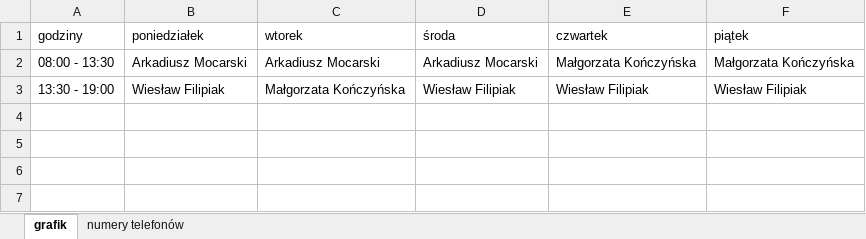
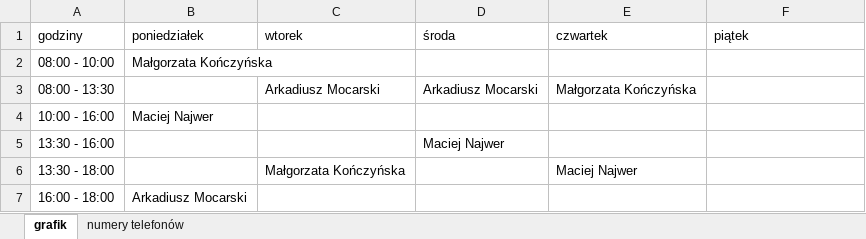
Before and after one commit to adeodatus11/zastepstwa, an Excel workbook: grafik-dyzurow-nadzoru-2026-2027.xlsx, sheet grafik, drawn as a sheet; values as stored, in another font and other column widths than the file's, no borders; removed rows and columns are numbered as before the commit, all else as after; the diff names each change by its address in the sheet, - before the commit and + after, or states it on an @@ line.

```diff
--- a/grafik-dyzurow-nadzoru-2026-2027.xlsx (sheet grafik)
+++ b/grafik-dyzurow-nadzoru-2026-2027.xlsx (sheet grafik)
+row 2: 08:00 - 10:00 | Małgorzata Kończyńska
-B3 (poniedziałek): Arkadiusz Mocarski
+B3 (poniedziałek): (empty)
-F3 (piątek): Małgorzata Kończyńska
+F3 (piątek): (empty)
-row 3: 13:30 - 19:00 | Wiesław Filipiak | Małgorzata Kończyńska | Wiesław Filipiak | Wiesław Filipiak | Wiesław Filipiak
+row 4: 10:00 - 16:00 | Maciej Najwer
+row 5: 13:30 - 16:00 |  |  | Maciej Najwer
+row 6: 13:30 - 18:00 |  | Małgorzata Kończyńska |  | Maciej Najwer
+row 7: 16:00 - 18:00 | Arkadiusz Mocarski
```
Also changed, not shown: 1 other file.
